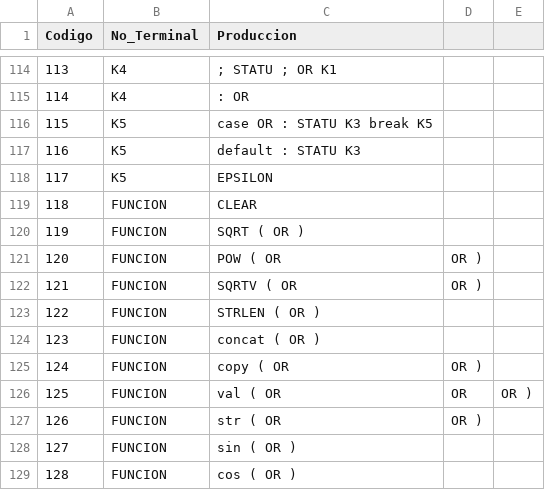
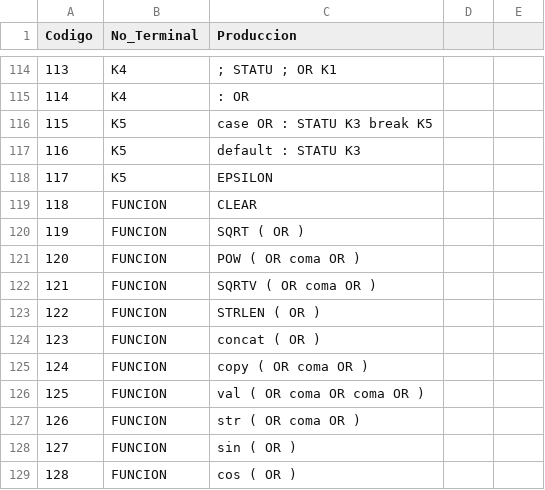
Before and after one commit to EpicBanana20/COMPILADOR_6S, a CSV file: producciones_gramatica.csv, drawn as a sheet; only a part is shown, gaps mark what is left out.

Commit message:
Update producciones_gramatica.csv

```diff
--- a/producciones_gramatica.csv
+++ b/producciones_gramatica.csv
@@ -120,9 +120,9 @@ Codigo,No_Terminal,Produccion
 119,FUNCION,SQRT ( OR )
-120,FUNCION,POW ( OR , OR )
-121,FUNCION,SQRTV ( OR , OR )
+120,FUNCION,POW ( OR coma OR )
+121,FUNCION,SQRTV ( OR coma OR )
 122,FUNCION,STRLEN ( OR )
 123,FUNCION,concat ( OR )
-124,FUNCION,copy ( OR , OR )
-125,FUNCION,val ( OR , OR , OR )
-126,FUNCION,str ( OR , OR )
+124,FUNCION,copy ( OR coma OR )
+125,FUNCION,val ( OR coma OR coma OR )
+126,FUNCION,str ( OR coma OR )
 127,FUNCION,sin ( OR )
```
